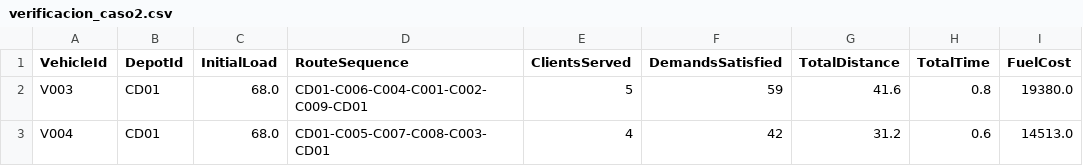
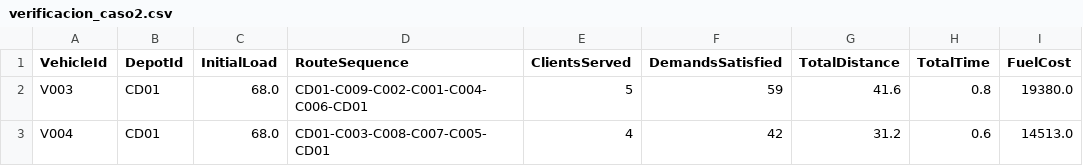
Before and after one commit to S302-prog/Mos-Proyecto1, a CSV file: verificacion_caso2.csv, drawn as a sheet.

```diff
--- a/verificacion_caso2.csv
+++ b/verificacion_caso2.csv
@@ -1,3 +1,3 @@
 VehicleId,DepotId,InitialLoad,RouteSequence,ClientsServed,DemandsSatisfied,TotalDistance,TotalTime,FuelCost
-V003,CD01,68.0,CD01-C006-C004-C001-C002-C009-CD01,5,59,41.6,0.8,19380.0
-V004,CD01,68.0,CD01-C005-C007-C008-C003-CD01,4,42,31.2,0.6,14513.0
+V003,CD01,68.0,CD01-C009-C002-C001-C004-C006-CD01,5,59,41.6,0.8,19380.0
+V004,CD01,68.0,CD01-C003-C008-C007-C005-CD01,4,42,31.2,0.6,14513.0
```
Also changed, not shown: verificacion_caso3.csv, verificacion_caso_base.csv, 7 other files.
